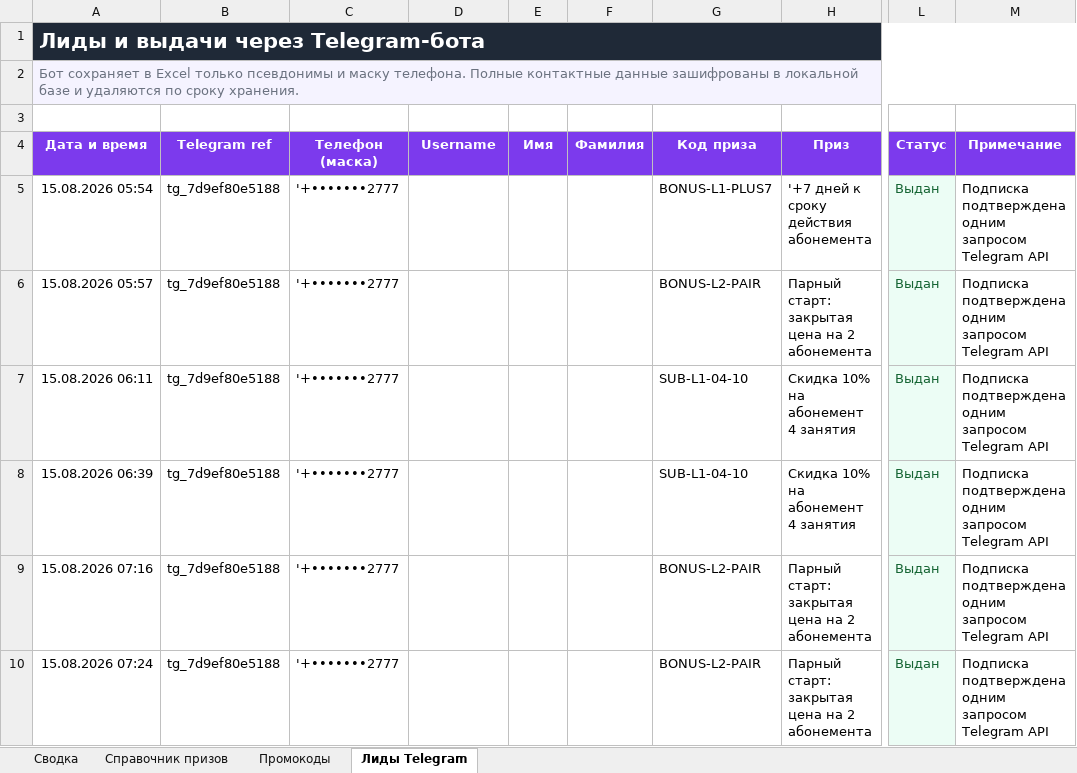
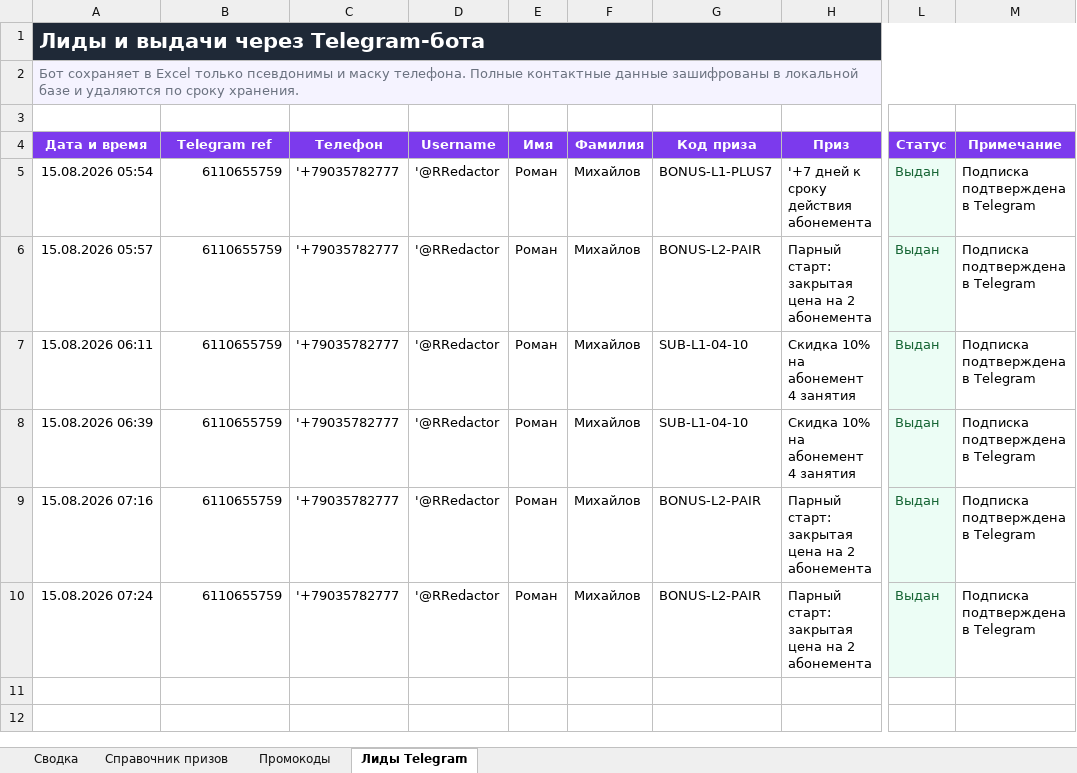
Before and after one commit to romapromo1/flexy-way, an Excel workbook: Flexy_Way_промокоды.xlsx, sheet Лиды Telegram, drawn as a sheet; only a part is shown, gaps mark what is left out; values as stored, in another font and other column widths than the file's, no borders; conditional formats not drawn; the diff names each change by its address in the sheet, - before the commit and + after, or states it on an @@ line.

Commit message:
excel: write complete contact data (phone, username, full name) to Лиды Telegram and add sync-excel command

```diff
--- a/Flexy_Way_промокоды.xlsx (sheet Лиды Telegram)
+++ b/Flexy_Way_промокоды.xlsx (sheet Лиды Telegram)
-C4: Телефон (маска)
+C4: Телефон
-B5:B10 (Telegram ref): tg_7d9ef80e5188
+B5:B10 (Telegram ref): 6110655759
-C5:C10 (Телефон): '+•••••••2777
+C5:C10 (Телефон): '+79035782777
-D5:D10 (Username): (empty)
+D5:D10 (Username): '@RRedactor
-E5:E10 (Имя): (empty)
+E5:E10 (Имя): Роман
-F5:F10 (Фамилия): (empty)
+F5:F10 (Фамилия): Михайлов
-M5:M10 (Примечание): Подписка подтверждена одним запросом Telegram API
+M5:M10 (Примечание): Подписка подтверждена в Telegram
```
Also changed, not shown: sheet Промокоды, 4 other files.
